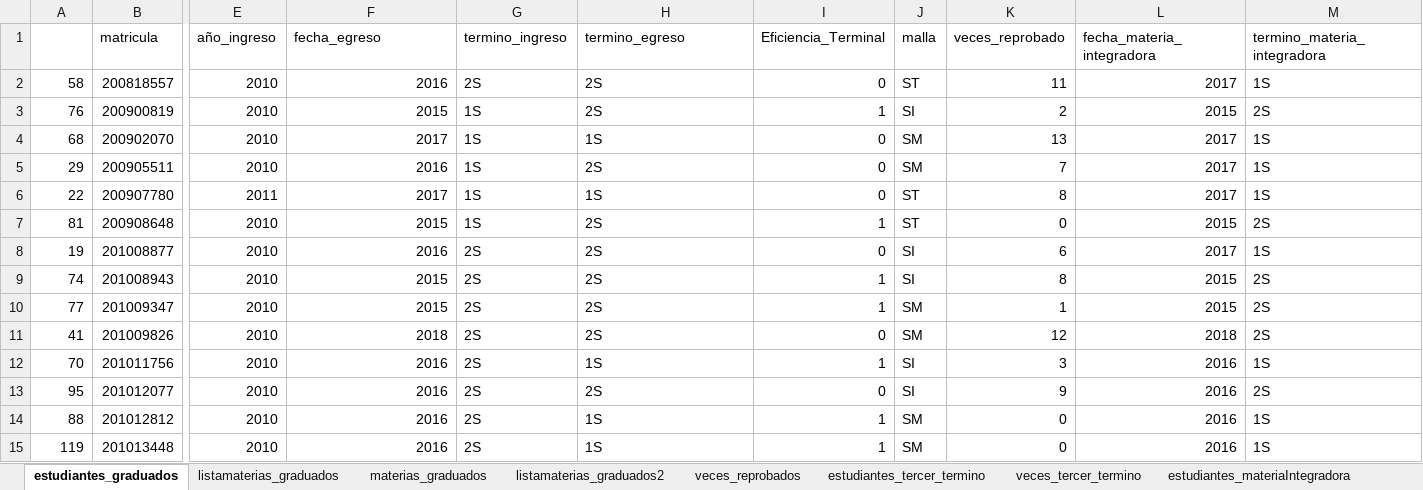
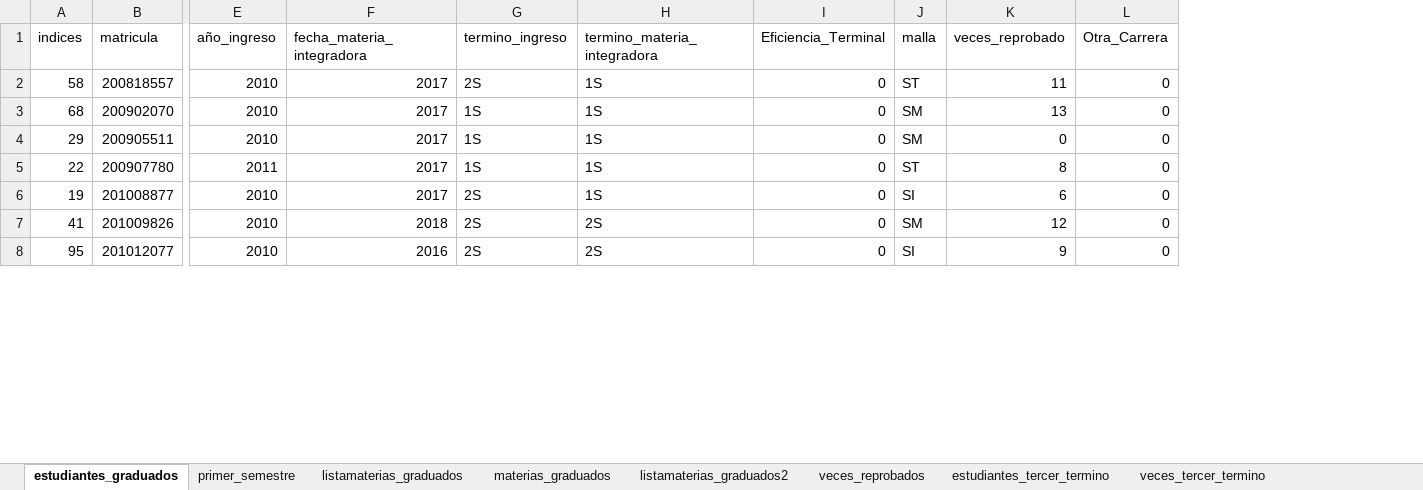
Before and after one commit to Charlesluis63/MetodologiaProyecto, an Excel workbook: Excel_generados/graduados.xlsx, sheet estudiantes_graduados, drawn as a sheet; only a part is shown, gaps mark what is left out; values as stored, in another font and other column widths than the file's, no cell formats; table styles not drawn; removed rows and columns are numbered as before the commit, all else as after; rows hold the shown columns only; the diff covers the shown part only; the diff names each change by its address in the sheet, - before the commit and + after, or states it on an @@ line.

Commit message:
Modificacion fechas de salida, columna de 'otra carrera' y materias problema

```diff
--- a/Excel_generados/graduados.xlsx (sheet estudiantes_graduados)
+++ b/Excel_generados/graduados.xlsx (sheet estudiantes_graduados)
+sheet tab: primer_semestre
-column L (fecha_materia_integradora), row 2: 2017; rows 4-6: all 2017; row 8: 2017; row 11: 2018; row 13: 2016
-column M (termino_materia_integradora), row 2: 1S; rows 4-6: all 1S; row 8: 1S; row 11: 2S; row 13: 2S
+column L (Otra_Carrera), rows 2-8: all 0
-A1: (empty)
+A1: indices
-F1: fecha_egreso
+F1: fecha_materia_integradora
-H1: termino_egreso
+H1: termino_materia_integradora
-F2 (fecha_materia_integradora): 2016
+F2 (fecha_materia_integradora): 2017
-H2 (termino_materia_integradora): 2S
+H2 (termino_materia_integradora): 1S
@@ row 3 moved to row 56: 76 @@
-F4 (fecha_materia_integradora): 2016
+F4 (fecha_materia_integradora): 2017
-H4 (termino_materia_integradora): 2S
+H4 (termino_materia_integradora): 1S
-K4 (veces_reprobado): 7
+K4 (veces_reprobado): 0
@@ row 7 moved to row 57: 81 @@
-F6 (fecha_materia_integradora): 2016
+F6 (fecha_materia_integradora): 2017
-H6 (termino_materia_integradora): 2S
+H6 (termino_materia_integradora): 1S
-row 9: 74 | 201008943 | 2010 | 2015 | 2S | 2S | 1 | SI | 8 | 2015 | 2S
-row 10: 77 | 201009347 | 2010 | 2015 | 2S | 2S | 1 | SM | 1 | 2015 | 2S
@@ row 12 moved to row 60: 70 @@
@@ row 14 moved to row 61: 88 @@
@@ row 15 moved to row 62: 119 @@
```
Also changed, not shown: 18 added rows, 16 removed rows, 33 moved rows and 10 edited cells elsewhere in this sheet, other sheet tabs, cell formats, 3 other files.
